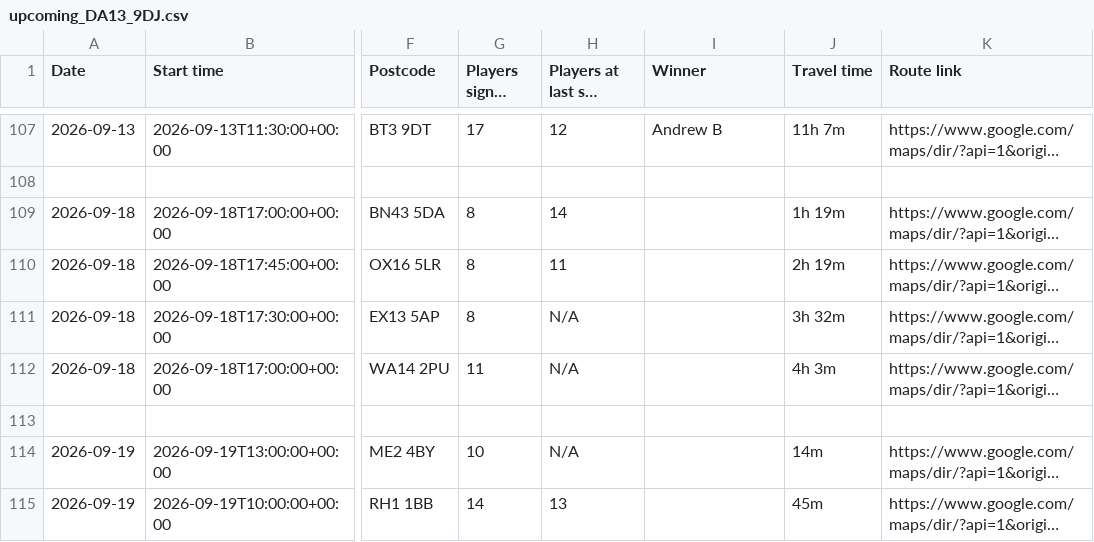
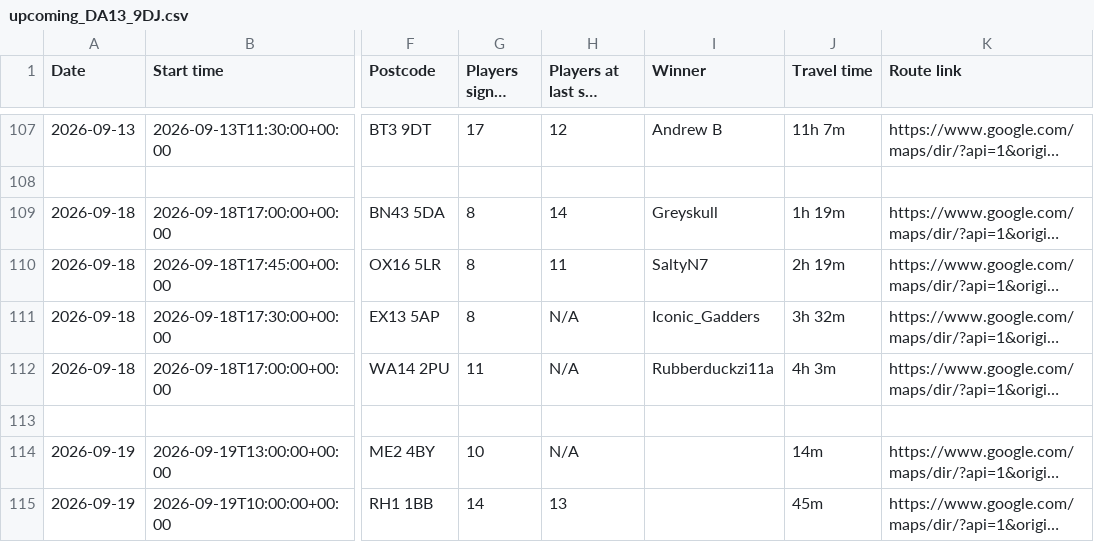
Before and after one commit to 5uperdan/playhub-upcoming-set-champs-web-ui, a CSV file: docs/upcoming_DA13_9DJ.csv, drawn as a sheet; only a part is shown, gaps mark what is left out; long unchanged cells end in …; the diff covers the shown part only; the diff names each change by its address in the sheet, - before the commit and + after, or states it on an @@ line.

```diff
--- a/docs/upcoming_DA13_9DJ.csv
+++ b/docs/upcoming_DA13_9DJ.csv
-I109 (Winner): (empty)
+I109 (Winner): Greyskull
-I110 (Winner): (empty)
+I110 (Winner): SaltyN7
-I111 (Winner): (empty)
+I111 (Winner): Iconic_Gadders
-I112 (Winner): (empty)
+I112 (Winner): Rubberduckzi11a
```
Also changed, not shown: 5 edited cells elsewhere in this file, docs/upcoming_B4_7LN.csv, docs/upcoming_CV6_1GF.csv, 11 other files.
